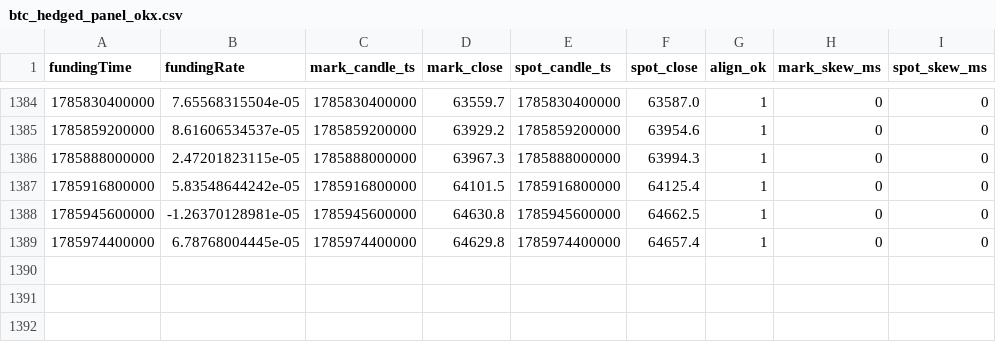
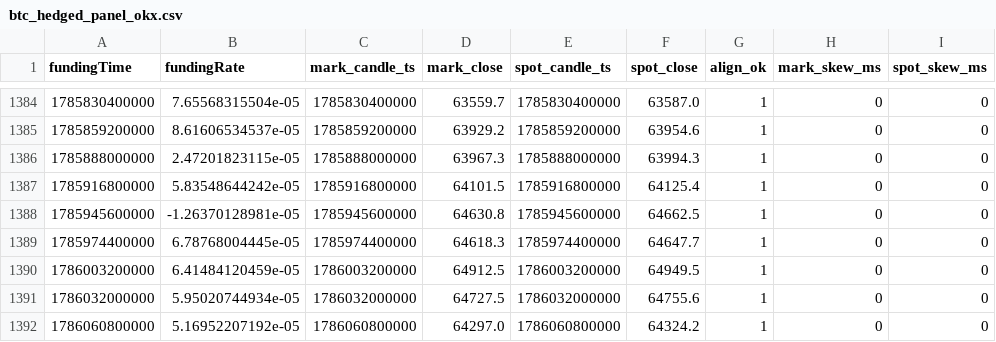
Before and after one commit to codebymv/RLBotPM, a CSV file: research/datasets/H-PERP-003/btc_hedged_panel_okx.csv, drawn as a sheet; only a part is shown, gaps mark what is left out.

```diff
--- a/research/datasets/H-PERP-003/btc_hedged_panel_okx.csv
+++ b/research/datasets/H-PERP-003/btc_hedged_panel_okx.csv
@@ -1388,2 +1388,5 @@ fundingTime,fundingRate,mark_candle_ts,mark_close,spot_candle_ts,spot_close,alig
 1785945600000,-1.26370128981e-05,1785945600000,64630.8,1785945600000,64662.5,1,0,0
-1785974400000,6.78768004445e-05,1785974400000,64629.8,1785974400000,64657.4,1,0,0
+1785974400000,6.78768004445e-05,1785974400000,64618.3,1785974400000,64647.7,1,0,0
+1786003200000,6.41484120459e-05,1786003200000,64912.5,1786003200000,64949.5,1,0,0
+1786032000000,5.95020744934e-05,1786032000000,64727.5,1786032000000,64755.6,1,0,0
+1786060800000,5.16952207192e-05,1786060800000,64297.0,1786060800000,64324.2,1,0,0
```
Also changed, not shown: 1 other file.
